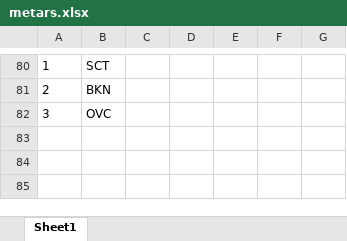
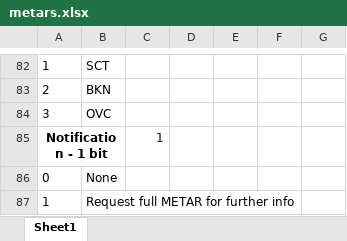
Before and after one commit to cyoung/weatherserver, an Excel workbook: metars.xlsx, sheet Sheet1, drawn as a sheet; only a part is shown, gaps mark what is left out; values as stored, in another font and other column widths than the file's, no borders; the diff covers the shown part only; the diff names each change by its address in the sheet, - before the commit and + after, or states it on an @@ line.

Commit message:
Update METAR encoding spec.

```diff
--- a/metars.xlsx (sheet Sheet1)
+++ b/metars.xlsx (sheet Sheet1)
+row 85: Notification - 1 bit |  | 1
+row 86: 0 | None
+row 87: 1 | Request full METAR for further info
```
Also changed, not shown: 2 added rows, 5 edited cells and cell formats elsewhere in this sheet.
